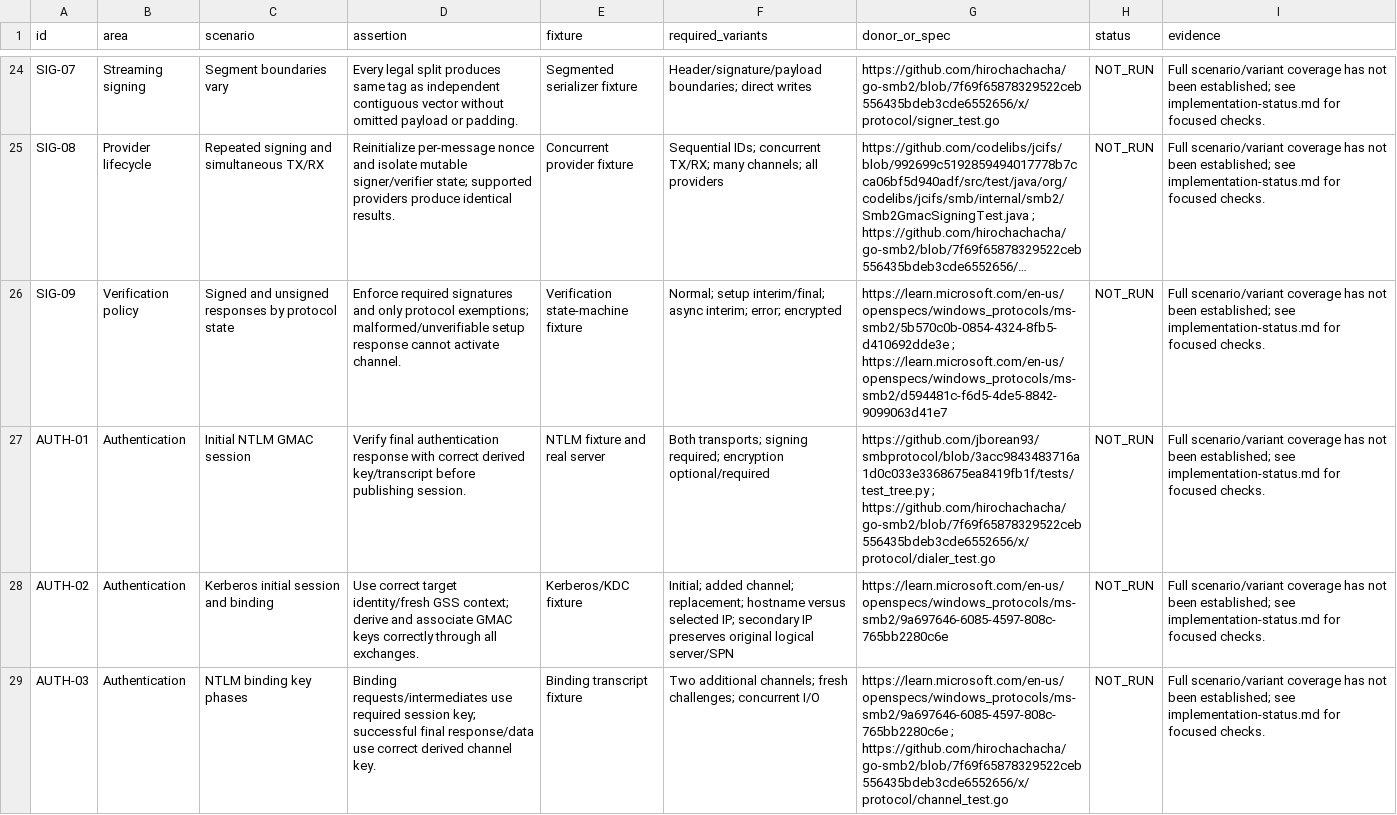
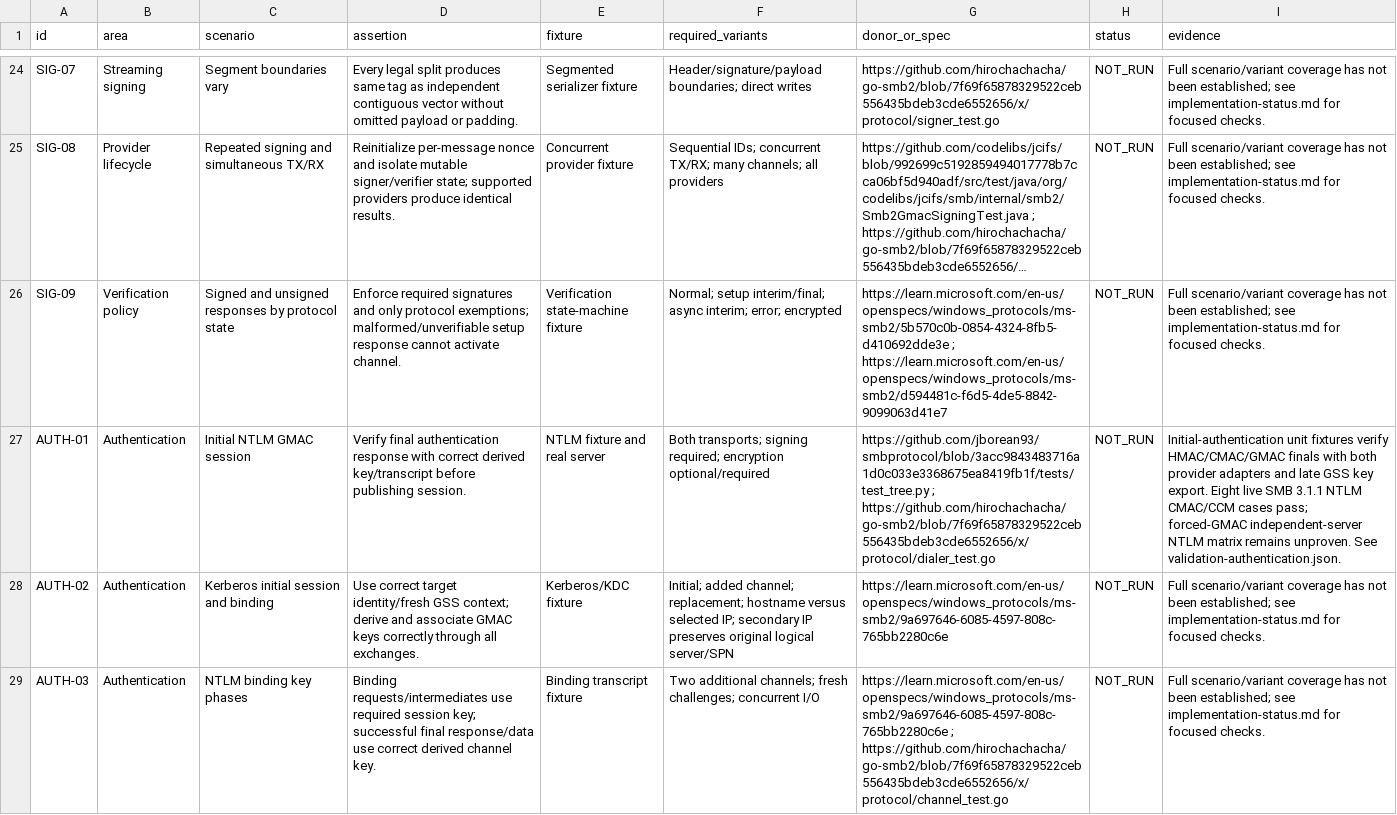
Before and after one commit to chribro88/smbj, a CSV file: docs/full-gmac-multichannel/test-matrix.csv, drawn as a sheet; only a part is shown, gaps mark what is left out; long unchanged cells end in …; the diff covers the shown part only; the diff names each change by its address in the sheet, - before the commit and + after, or states it on an @@ line.

```diff
--- a/docs/full-gmac-multichannel/test-matrix.csv
+++ b/docs/full-gmac-multichannel/test-matrix.csv
-I27 (evidence): Full scenario/variant coverage has not been established; see implementation-status.md for focused checks.
+I27 (evidence): Initial-authentication unit fixtures verify HMAC/CMAC/GMAC finals with both provider adapters and late GSS key export. Eight live SMB 3.1.1 NTLM CMAC/CCM cases pass; forced-GMAC independent-server NTLM matrix remains unproven. See validation-authentication.json.
```
Also changed, not shown: 4 edited cells elsewhere in this file, docs/full-gmac-multichannel/provenance.csv, 3 other files.
